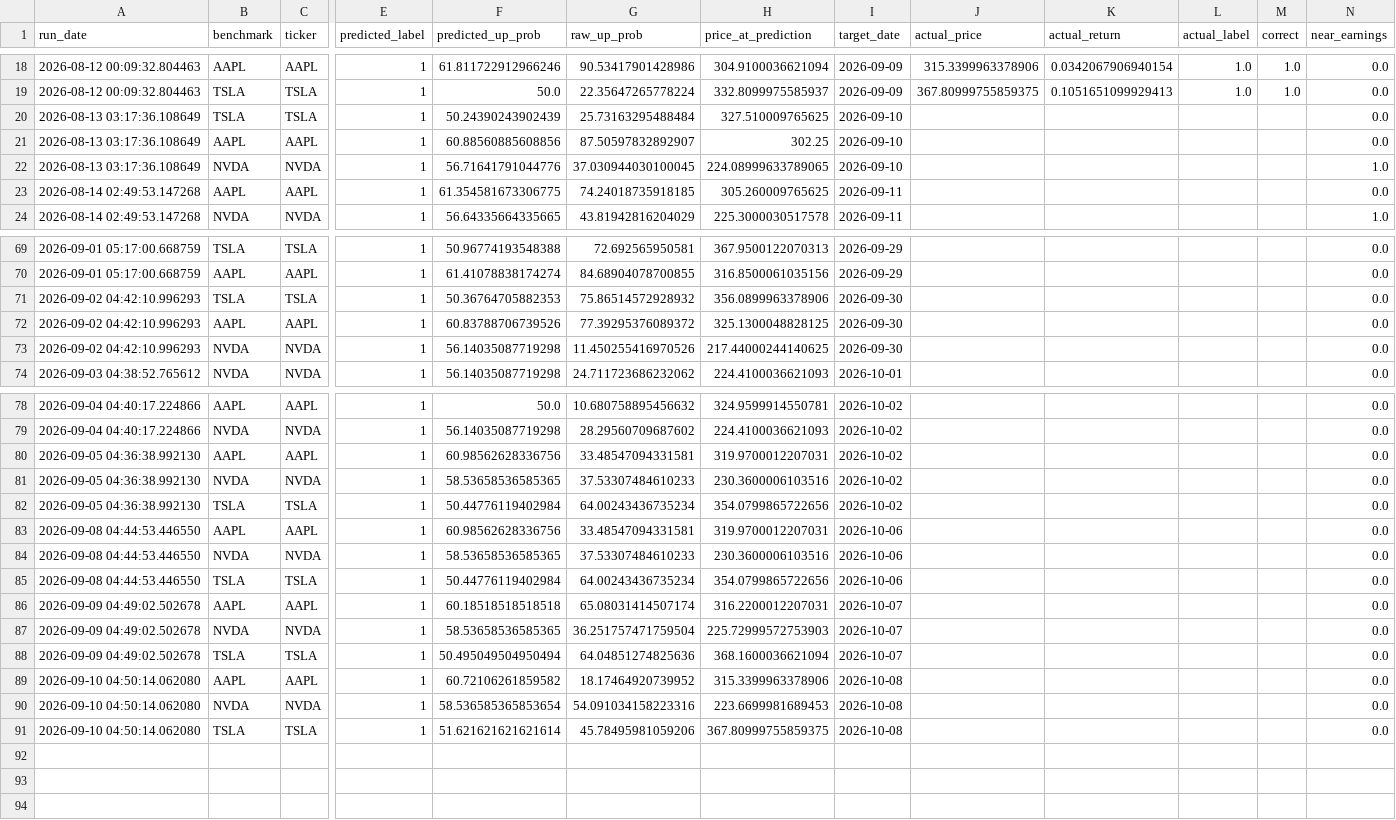
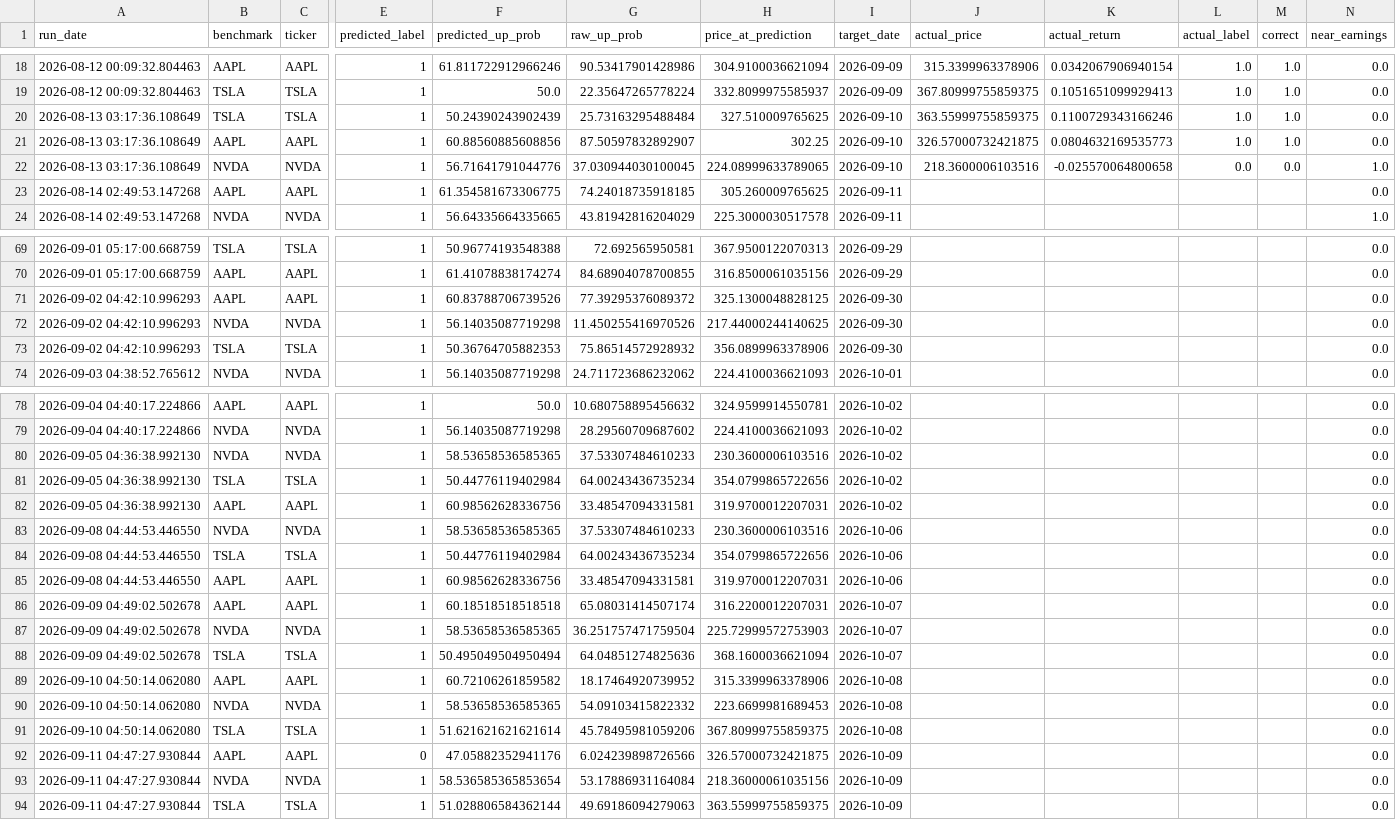
Before and after one commit to Battery2X/battery-predictor, a CSV file: logs/predictions_stock_position.csv, drawn as a sheet; only a part is shown, gaps mark what is left out; rows hold the shown columns only; the diff names each change by its address in the sheet, - before the commit and + after, or states it on an @@ line.

```diff
--- a/logs/predictions_stock_position.csv
+++ b/logs/predictions_stock_position.csv
-J20 (actual_price): (empty)
+J20 (actual_price): 363.55999755859375
-K20 (actual_return): (empty)
+K20 (actual_return): 0.1100729343166246
-L20:L21 (actual_label): (empty)
+L20:L21 (actual_label): 1.0
-M20:M21 (correct): (empty)
+M20:M21 (correct): 1.0
-J21 (actual_price): (empty)
+J21 (actual_price): 326.57000732421875
-K21 (actual_return): (empty)
+K21 (actual_return): 0.0804632169535773
-J22 (actual_price): (empty)
+J22 (actual_price): 218.3600006103516
-K22 (actual_return): (empty)
+K22 (actual_return): -0.025570064800658
-L22 (actual_label): (empty)
+L22 (actual_label): 0.0
-M22 (correct): (empty)
+M22 (correct): 0.0
@@ row 71 moved to row 73: 2026-09-02 04:42:10.996293 @@
@@ row 80 moved to row 82: 2026-09-05 04:36:38.992130 @@
@@ row 83 moved to row 85: 2026-09-08 04:44:53.446550 @@
-F90 (predicted_up_prob): 58.536585365853654
+F90 (predicted_up_prob): 58.53658536585365
-G90 (raw_up_prob): 54.091034158223316
+G90 (raw_up_prob): 54.09103415822332
+row 92: 2026-09-11 04:47:27.930844 | AAPL | AAPL | 0 | 47.05882352941176 | 6.024239898726566 | 326.57000732421875 | 2026-10-09 |  |  |  |  | 0.0
+row 93: 2026-09-11 04:47:27.930844 | NVDA | NVDA | 1 | 58.536585365853654 | 53.17886931164084 | 218.36000061035156 | 2026-10-09 |  |  |  |  | 0.0
+row 94: 2026-09-11 04:47:27.930844 | TSLA | TSLA | 1 | 51.028806584362144 | 49.69186094279063 | 363.55999755859375 | 2026-10-09 |  |  |  |  | 0.0
```
Also changed, not shown: logs/predictions_position.csv, logs/predictions_scalp.csv, 3 other files.
